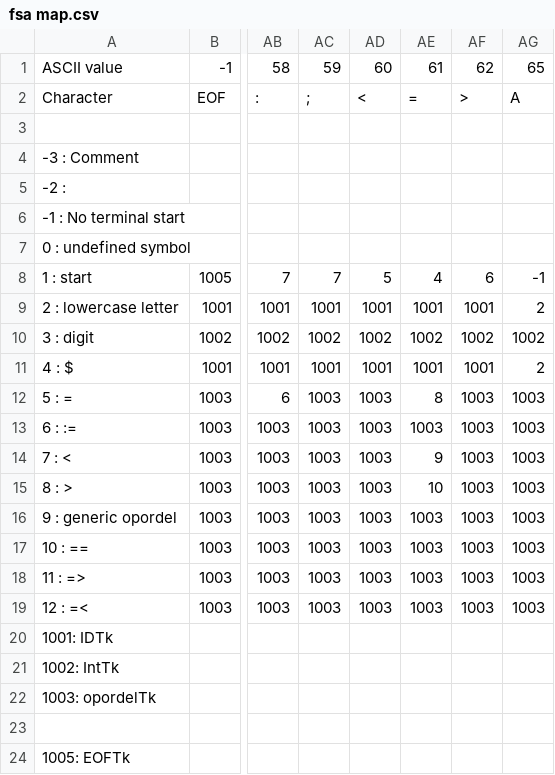
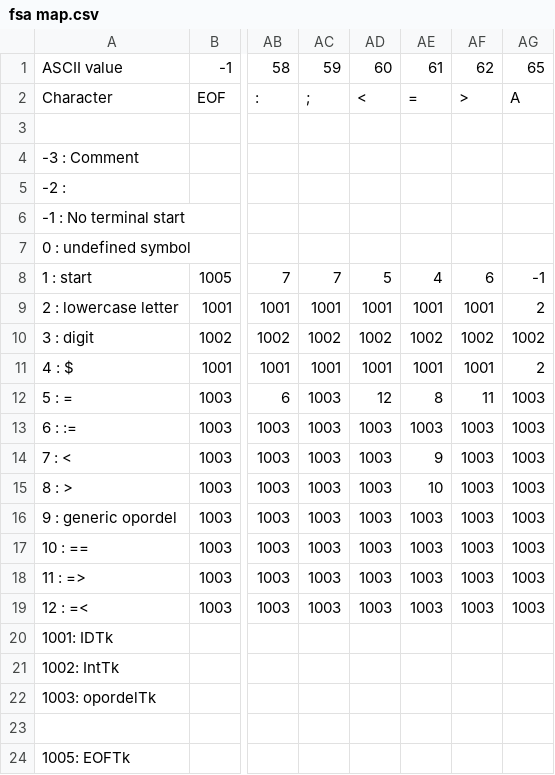
Before and after one commit to deltaboltz/CMPLR-P1, a CSV file: fsa map.csv, drawn as a sheet; only a part is shown, gaps mark what is left out; the diff names each change by its address in the sheet, - before the commit and + after, or states it on an @@ line.

Commit message:
Update fsa map.csv

```diff
--- a/fsa map.csv
+++ b/fsa map.csv
-AD12: 1003
+AD12: 12
-AF12: 1003
+AF12: 11
```
